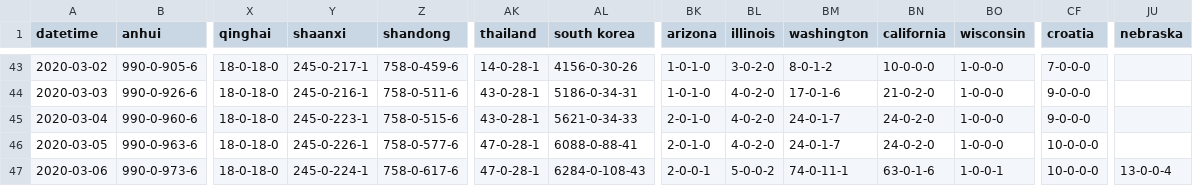
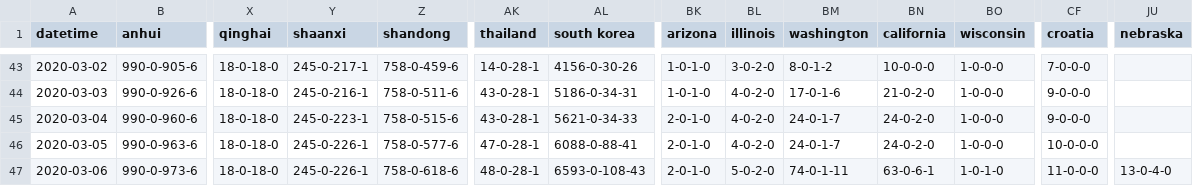
Before and after one commit to jakobzhao/virus, a CSV file: assets/virus.csv, drawn as a sheet; only a part is shown, gaps mark what is left out; the diff names each change by its address in the sheet, - before the commit and + after, or states it on an @@ line.

```diff
--- a/assets/virus.csv
+++ b/assets/virus.csv
-Y47 (shaanxi): 245-0-224-1
+Y47 (shaanxi): 245-0-226-1
-Z47 (shandong): 758-0-617-6
+Z47 (shandong): 758-0-618-6
-AK47 (thailand): 47-0-28-1
+AK47 (thailand): 48-0-28-1
-AL47 (south korea): 6284-0-108-43
+AL47 (south korea): 6593-0-108-43
-BK47 (arizona): 2-0-0-1
+BK47 (arizona): 2-0-1-0
-BL47 (illinois): 5-0-0-2
+BL47 (illinois): 5-0-2-0
-BM47 (washington): 74-0-11-1
+BM47 (washington): 74-0-1-11
-BN47 (california): 63-0-1-6
+BN47 (california): 63-0-6-1
-BO47 (wisconsin): 1-0-0-1
+BO47 (wisconsin): 1-0-1-0
-CF47 (croatia): 10-0-0-0
+CF47 (croatia): 11-0-0-0
-JU47 (nebraska): 13-0-0-4
+JU47 (nebraska): 13-0-4-0
```
Also changed, not shown: 3 other files.
